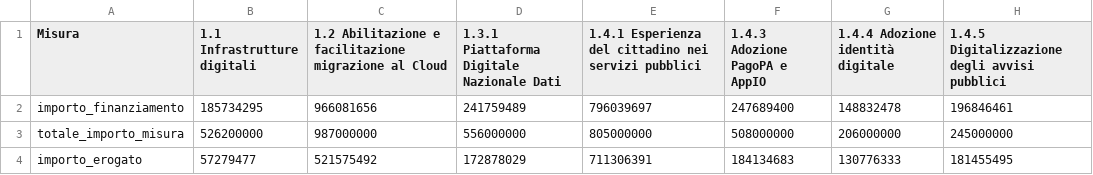
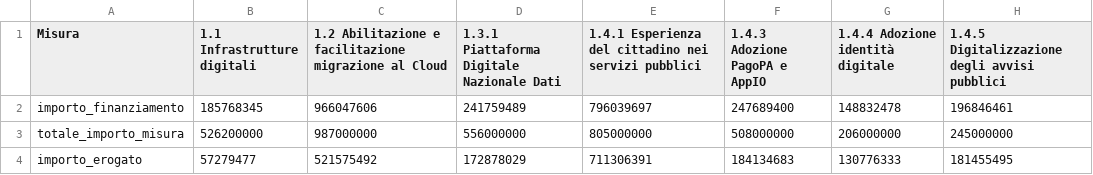
Before and after one commit to teamdigitale/padigitale2026-opendata, a CSV file: data/KPI/totale_per_misura.csv, drawn as a sheet.

Commit message:
Aggiunti dataset con split per avviso

```diff
--- a/data/KPI/totale_per_misura.csv
+++ b/data/KPI/totale_per_misura.csv
@@ -1,3 +1,3 @@
 Misura,1.1 Infrastrutture digitali,1.2 Abilitazione e facilitazione migrazione al Cloud,1.3.1 Piattaforma Digitale Nazionale Dati,1.4.1 Esperienza del cittadino nei servizi pubblici,1.4.3 Adozione PagoPA e AppIO,1.4.4 Adozione identità digitale,1.4.5 Digitalizzazione degli avvisi pubblici
-importo_finanziamento,185734295,966081656,241759489,796039697,247689400,148832478,196846461
+importo_finanziamento,185768345,966047606,241759489,796039697,247689400,148832478,196846461
 totale_importo_misura,526200000,987000000,556000000,805000000,508000000,206000000,245000000
```
Also changed, not shown: data/candidature_finanziate_11.csv, 5 other files.
